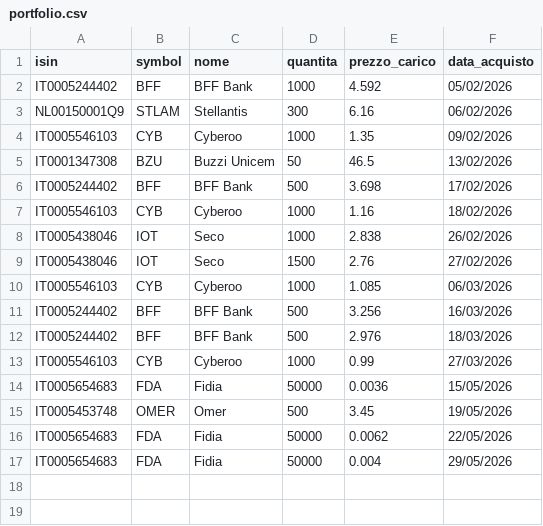
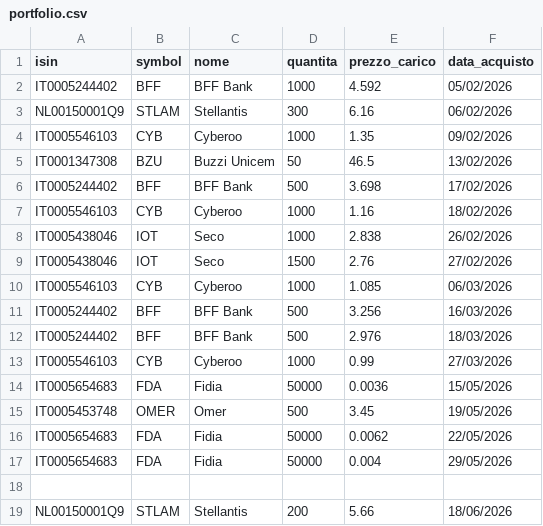
Before and after one commit to emiliomaj60-lang/portfolio_alerts, a CSV file: data/portfolio.csv, drawn as a sheet; the diff names each change by its address in the sheet, - before the commit and + after, or states it on an @@ line.

Commit message:
Duplicato titolo

```diff
--- a/data/portfolio.csv
+++ b/data/portfolio.csv
+row 18: (empty)
+row 19: NL00150001Q9 | STLAM | Stellantis | 200 | 5.66 | 18/06/2026
```
